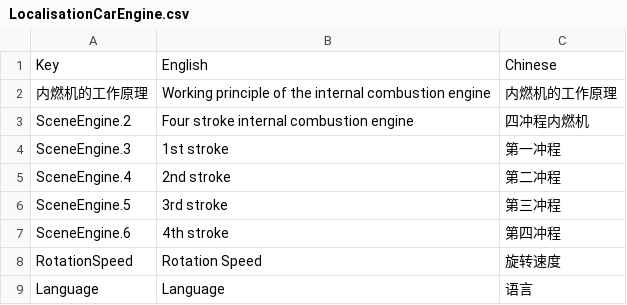
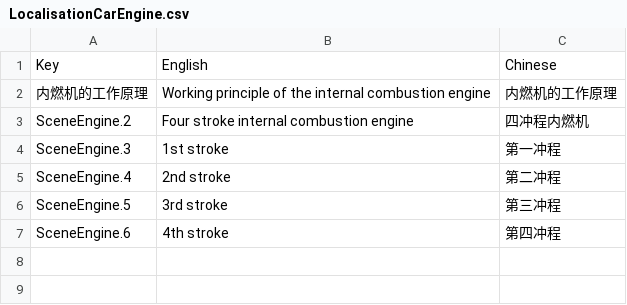
Before and after one commit to zzbusterzz/ContentViewer, a CSV file: Assets/SimpleLocalization/Resources/Localization/LocalisationCarEngine.csv, drawn as a sheet.

Commit message:
Fixed Localisation missing, added 3d anaglyph and sbs, generalised toggle for buttons option panel in settings. It can be used for most of the buttons header.
Todo:
Camera and UI in one prefab and one change affecting all the scenes

```diff
--- a/Assets/SimpleLocalization/Resources/Localization/LocalisationCarEngine.csv
+++ b/Assets/SimpleLocalization/Resources/Localization/LocalisationCarEngine.csv
@@ -7,3 +7 @@ SceneEngine.5,3rd stroke,第三冲程
 SceneEngine.6,4th stroke,第四冲程
-RotationSpeed,Rotation Speed,旋转速度
-Language,Language,语言
```
Also changed, not shown: 26 other files.
